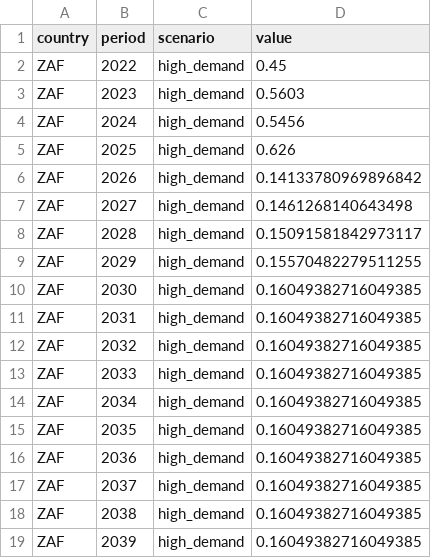
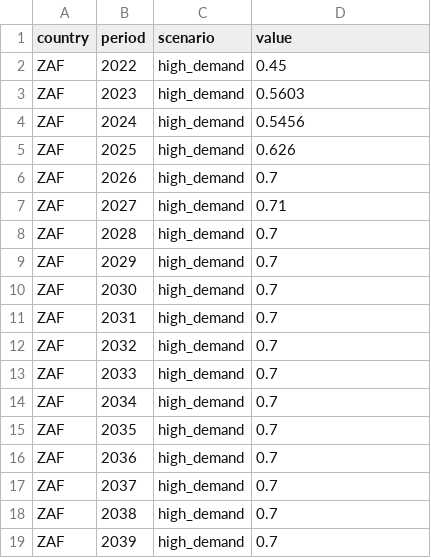
Before and after one commit to Africa-International-Advisors/liquid_fuels_model, a CSV file: assumptions/2026/timeseries/ocgt_load_factor.csv, drawn as a sheet; only a part is shown; the diff covers the shown part only.

```diff
--- a/assumptions/2026/timeseries/ocgt_load_factor.csv
+++ b/assumptions/2026/timeseries/ocgt_load_factor.csv
@@ -5,15 +5,15 @@ ZAF,2024,high_demand,0.5456
 ZAF,2025,high_demand,0.626
-ZAF,2026,high_demand,0.14133780969896842
-ZAF,2027,high_demand,0.1461268140643498
-ZAF,2028,high_demand,0.15091581842973117
-ZAF,2029,high_demand,0.15570482279511255
-ZAF,2030,high_demand,0.16049382716049385
-ZAF,2031,high_demand,0.16049382716049385
-ZAF,2032,high_demand,0.16049382716049385
-ZAF,2033,high_demand,0.16049382716049385
-ZAF,2034,high_demand,0.16049382716049385
-ZAF,2035,high_demand,0.16049382716049385
-ZAF,2036,high_demand,0.16049382716049385
-ZAF,2037,high_demand,0.16049382716049385
-ZAF,2038,high_demand,0.16049382716049385
-ZAF,2039,high_demand,0.16049382716049385
+ZAF,2026,high_demand,0.7
+ZAF,2027,high_demand,0.71
+ZAF,2028,high_demand,0.7
+ZAF,2029,high_demand,0.7
+ZAF,2030,high_demand,0.7
+ZAF,2031,high_demand,0.7
+ZAF,2032,high_demand,0.7
+ZAF,2033,high_demand,0.7
+ZAF,2034,high_demand,0.7
+ZAF,2035,high_demand,0.7
+ZAF,2036,high_demand,0.7
+ZAF,2037,high_demand,0.7
+ZAF,2038,high_demand,0.7
+ZAF,2039,high_demand,0.7
```
Also changed, not shown: 36 edited cells elsewhere in this file, assumptions/2026/timeseries/ocgt_load_shedding.csv, 4 other files.
